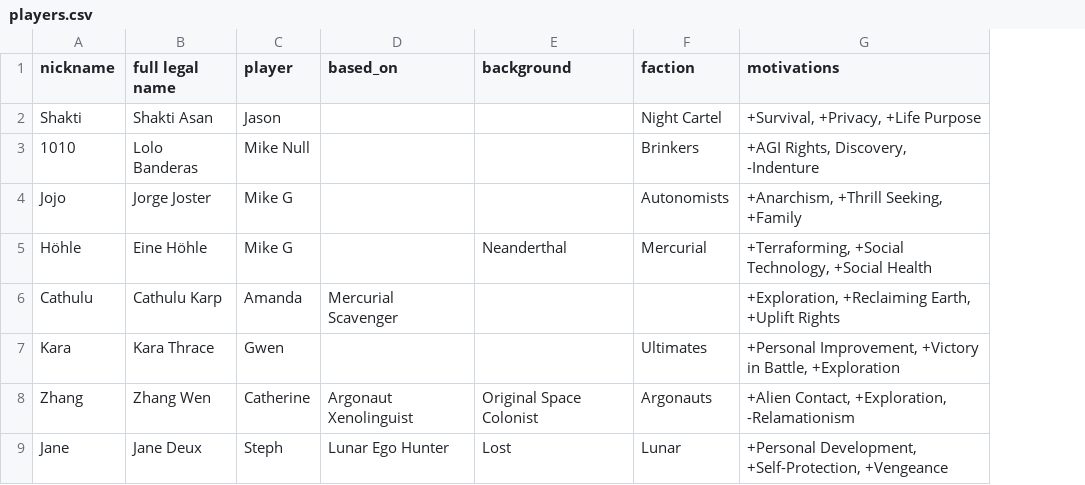
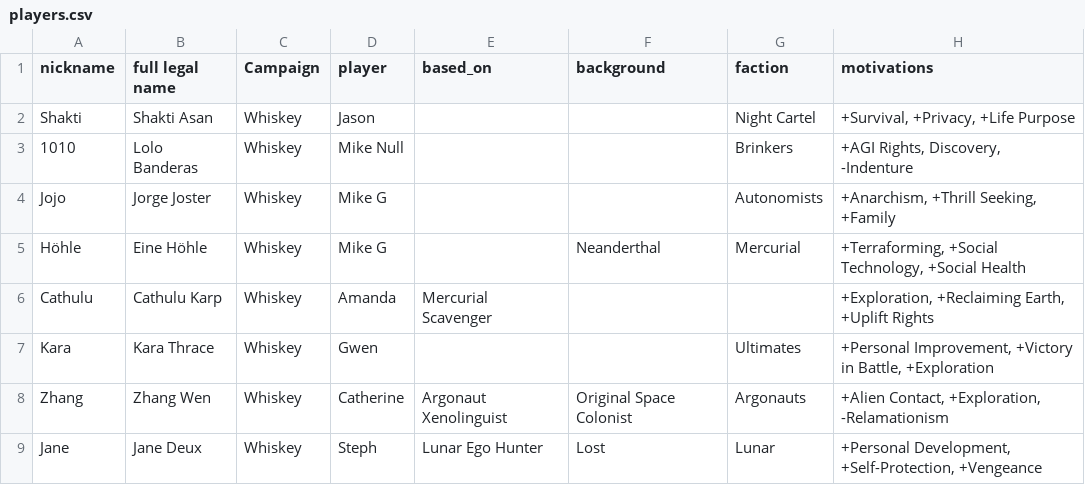
Before and after one commit to nerdhaus/eldrich, a CSV file: web/modules/custom/ep_import/characters/players.csv, drawn as a sheet; only a part is shown; the diff names each change by its address in the sheet, - before the commit and + after, or states it on an @@ line.

```diff
--- a/web/modules/custom/ep_import/characters/players.csv
+++ b/web/modules/custom/ep_import/characters/players.csv
+column C (Campaign), rows 2-9: all Whiskey
```
Also changed, not shown: web/modules/custom/ep_import/characters/npcs.csv, web/modules/custom/ep_import/gear/misc.csv, 7 other files.
